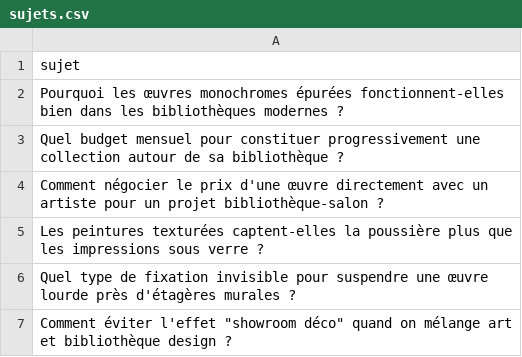
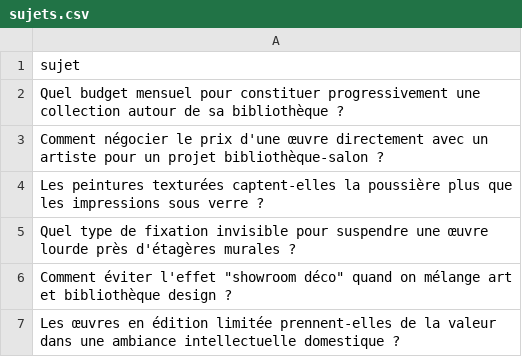
Before and after one commit to Metalosmose21/Biblioth-que-2, a CSV file: sujets.csv, drawn as a sheet; only a part is shown; the shorter side is filled out with more unchanged rows; the diff names each change by its address in the sheet, - before the commit and + after, or states it on an @@ line.

```diff
--- a/sujets.csv
+++ b/sujets.csv
-row 2: Pourquoi les œuvres monochromes épurées fonctionnent-elles bien dans les bibliothèques modernes ?
```
Also changed, not shown: sujets_traites.csv.
